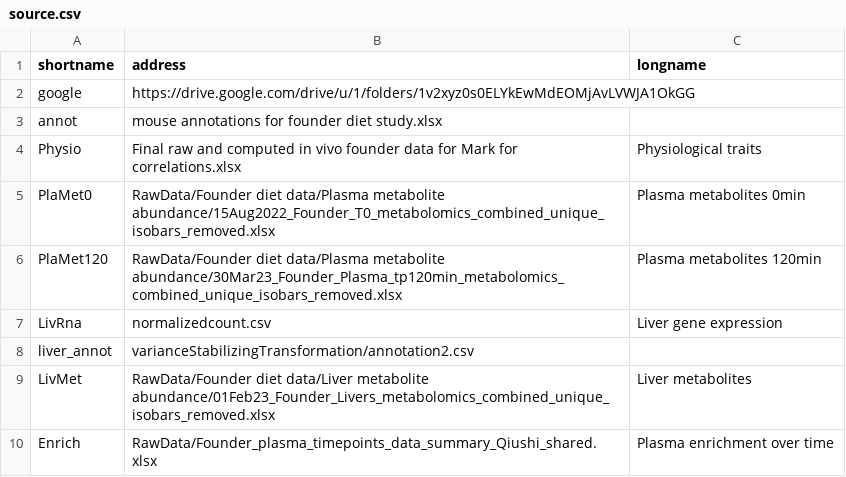
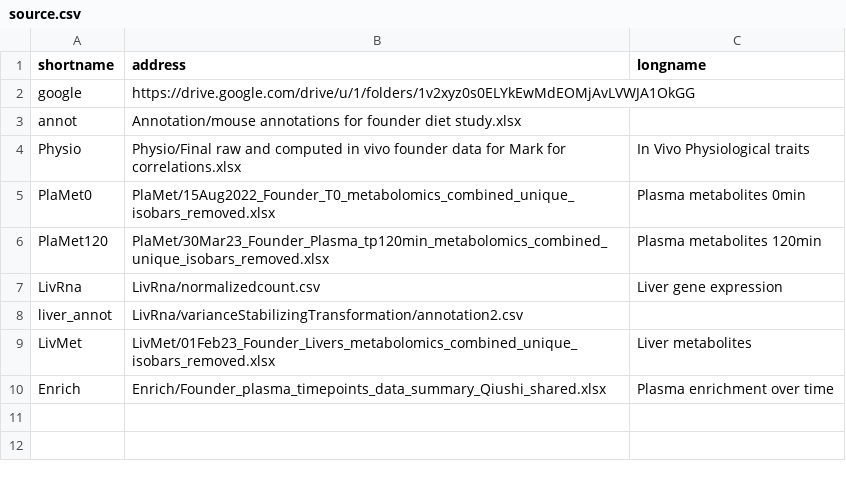
Before and after one commit to harshitaaaaa/FounderDietStudy, a CSV file: data/source.csv, drawn as a sheet.

```diff
--- a/data/source.csv
+++ b/data/source.csv
@@ -2,9 +2,9 @@ shortname,address,longname
 google,https://drive.google.com/drive/u/1/folders/1v2xyz0s0ELYkEwMdEOMjAvLVWJA1OkGG,
-annot,mouse annotations for founder diet study.xlsx,
-Physio,Final raw and computed in vivo founder data for Mark for correlations.xlsx,Physiological traits
-PlaMet0,RawData/Founder diet data/Plasma metabolite abundance/15Aug2022_Founder_T0_metabolomics_combined_unique_isobars_removed.xlsx,Plasma metabolites 0min
-PlaMet120,RawData/Founder diet data/Plasma metabolite abundance/30Mar23_Founder_Plasma_tp120min_metabolomics_combined_unique_isobars_removed.xlsx,Plasma metabolites 120min
-LivRna,normalizedcount.csv,Liver gene expression
-liver_annot,varianceStabilizingTransformation/annotation2.csv,
-LivMet,RawData/Founder diet data/Liver metabolite abundance/01Feb23_Founder_Livers_metabolomics_combined_unique_isobars_removed.xlsx,Liver metabolites
-Enrich,RawData/Founder_plasma_timepoints_data_summary_Qiushi_shared.xlsx,Plasma enrichment over time
+annot,Annotation/mouse annotations for founder diet study.xlsx,
+Physio,Physio/Final raw and computed in vivo founder data for Mark for correlations.xlsx,In Vivo Physiological traits
+PlaMet0,PlaMet/15Aug2022_Founder_T0_metabolomics_combined_unique_isobars_removed.xlsx,Plasma metabolites 0min
+PlaMet120,PlaMet/30Mar23_Founder_Plasma_tp120min_metabolomics_combined_unique_isobars_removed.xlsx,Plasma metabolites 120min
+LivRna,LivRna/normalizedcount.csv,Liver gene expression
+liver_annot,LivRna/varianceStabilizingTransformation/annotation2.csv,
+LivMet,LivMet/01Feb23_Founder_Livers_metabolomics_combined_unique_isobars_removed.xlsx,Liver metabolites
+Enrich,Enrich/Founder_plasma_timepoints_data_summary_Qiushi_shared.xlsx,Plasma enrichment over time
```
Also changed, not shown: 1 other file.
